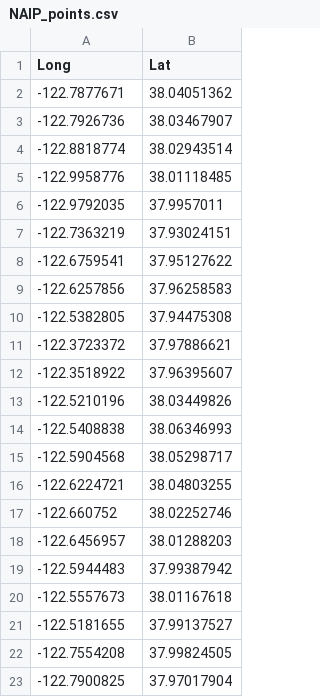
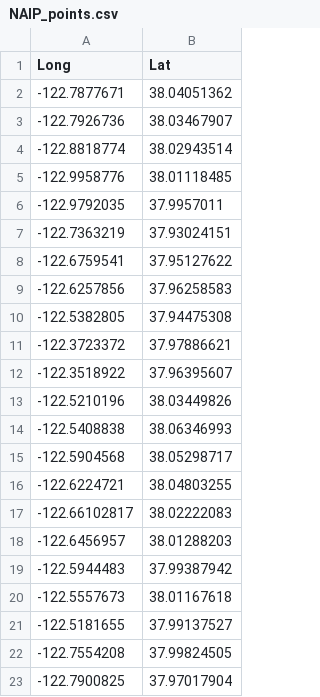
Before and after one commit to geo-di-lab/corona-auto-georeferencing, a CSV file: data/benchmark/NAIP_points.csv, drawn as a sheet.

Commit message:
Implemented ransac and updated test point

```diff
--- a/data/benchmark/NAIP_points.csv
+++ b/data/benchmark/NAIP_points.csv
@@ -16,3 +16,3 @@
 -122.6224721,38.04803255
--122.660752,38.02252746
+-122.66102817,38.02222083
 -122.6456957,38.01288203
```
Also changed, not shown: 1 other file.
